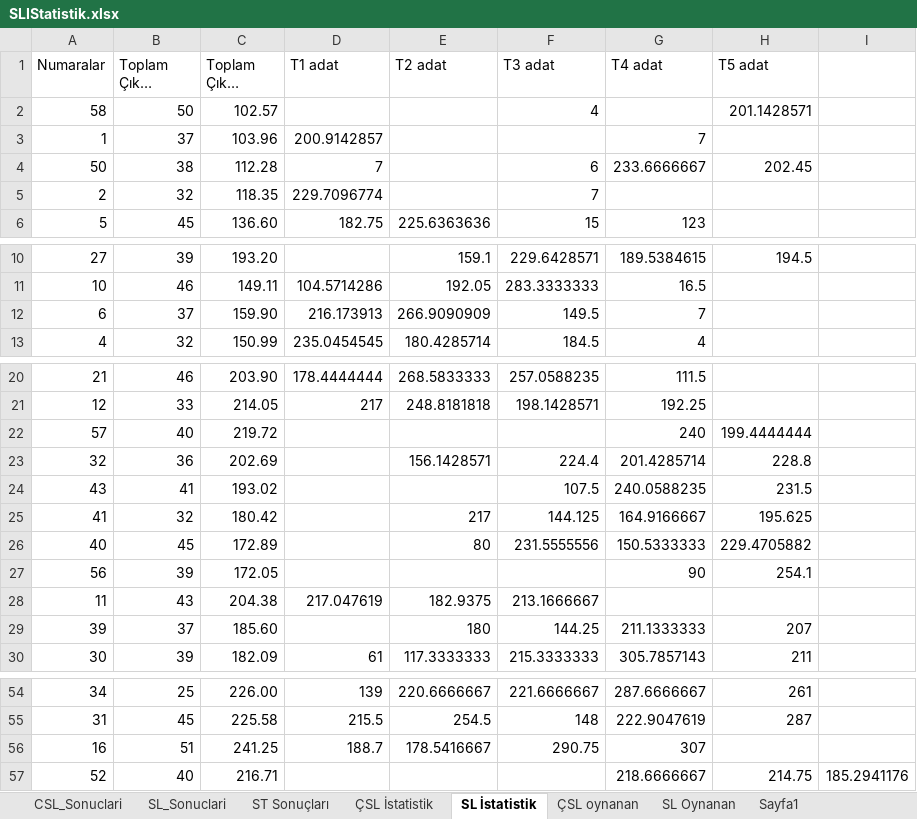
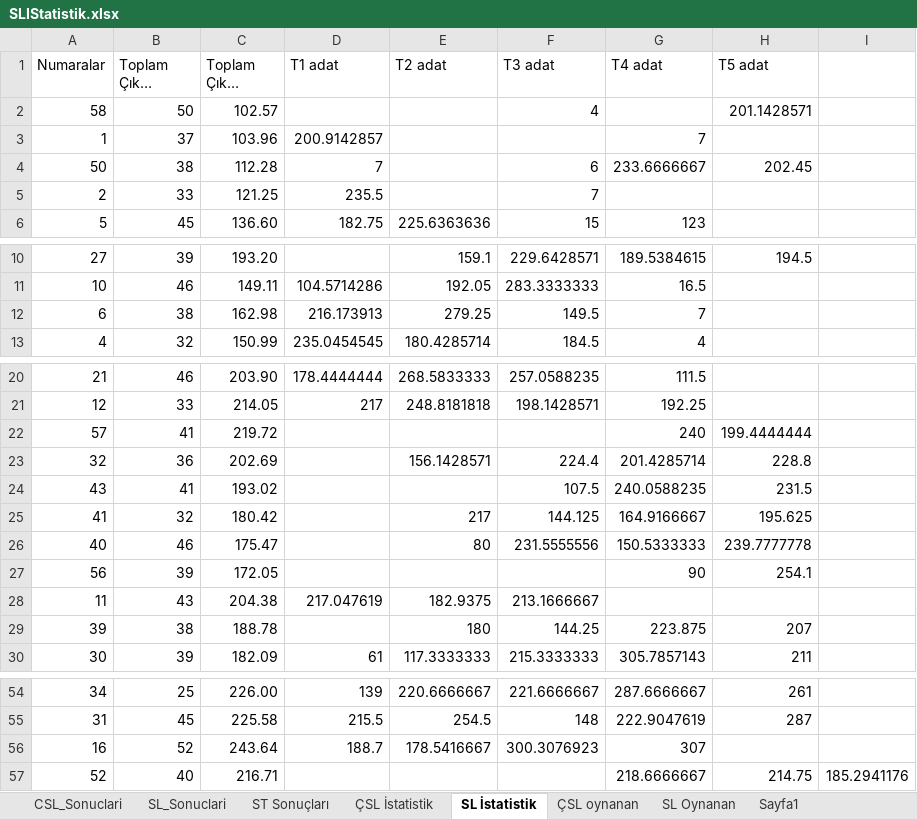
Before and after one commit to ozgur1975/ReadExcelSheet, an Excel workbook: SLIStatistik.xlsx, sheet SL İstatistik, drawn as a sheet; only a part is shown, gaps mark what is left out; long unchanged cells end in …; values as stored, in another font and other column widths than the file's, no borders; the diff names each change by its address in the sheet, - before the commit and + after, or states it on an @@ line.

Commit message:
'Excel'

```diff
--- a/SLIStatistik.xlsx (sheet SL İstatistik)
+++ b/SLIStatistik.xlsx (sheet SL İstatistik)
-B5 (Toplam Çıkma Sayısı): 32
+B5 (Toplam Çıkma Sayısı): 33
-C5 (Toplam Çıkma Adat): 118.35
+C5 (Toplam Çıkma Adat): 121.25
-D5 (T1 adat): 229.7096774
+D5 (T1 adat): 235.5
-B12 (Toplam Çıkma Sayısı): 37
+B12 (Toplam Çıkma Sayısı): 38
-C12 (Toplam Çıkma Adat): 159.90
+C12 (Toplam Çıkma Adat): 162.98
-E12 (T2 adat): 266.9090909
+E12 (T2 adat): 279.25
-B22 (Toplam Çıkma Sayısı): 40
+B22 (Toplam Çıkma Sayısı): 41
-B26 (Toplam Çıkma Sayısı): 45
+B26 (Toplam Çıkma Sayısı): 46
-C26 (Toplam Çıkma Adat): 172.89
+C26 (Toplam Çıkma Adat): 175.47
-H26 (T5 adat): 229.4705882
+H26 (T5 adat): 239.7777778
-B29 (Toplam Çıkma Sayısı): 37
+B29 (Toplam Çıkma Sayısı): 38
-C29 (Toplam Çıkma Adat): 185.60
+C29 (Toplam Çıkma Adat): 188.78
-G29 (T4 adat): 211.1333333
+G29 (T4 adat): 223.875
-B56 (Toplam Çıkma Sayısı): 51
+B56 (Toplam Çıkma Sayısı): 52
-C56 (Toplam Çıkma Adat): 241.25
+C56 (Toplam Çıkma Adat): 243.64
-F56 (T3 adat): 290.75
+F56 (T3 adat): 300.3076923
```
Also changed, not shown: sheet SL_Sonuclari.
